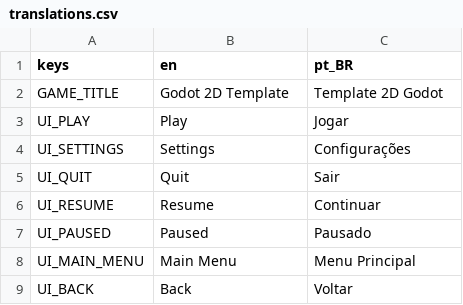
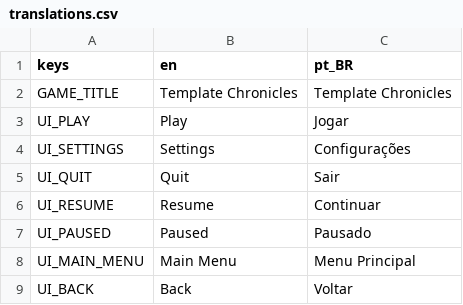
Before and after one commit to ProfTiagoBarros/2dGodotTemplate, a CSV file: localization/translations.csv, drawn as a sheet; only a part is shown.

```diff
--- a/localization/translations.csv
+++ b/localization/translations.csv
@@ -1,3 +1,3 @@
 keys,en,pt_BR
-GAME_TITLE,Godot 2D Template,Template 2D Godot
+GAME_TITLE,Template Chronicles,Template Chronicles
 UI_PLAY,Play,Jogar
```
Also changed, not shown: 47 other files.
